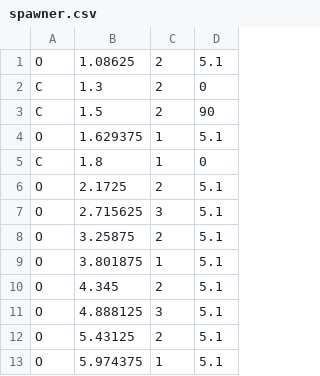
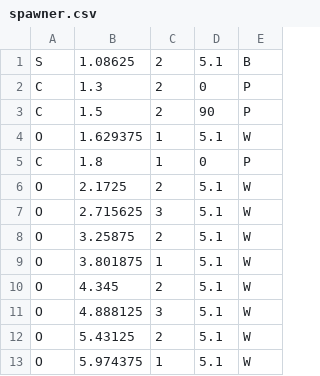
Before and after one commit to Higanbana/jam, a CSV file: Assets/Resources/Levels/spawner.csv, drawn as a sheet; only a part is shown; the diff names each change by its address in the sheet, - before the commit and + after, or states it on an @@ line.

```diff
--- a/Assets/Resources/Levels/spawner.csv
+++ b/Assets/Resources/Levels/spawner.csv
+column E, rows 1-13: B | P | P | W | P | W | W | W | W | W | W | W | W
-A1: O
+A1: S
```
Also changed, not shown: 7 other files.
